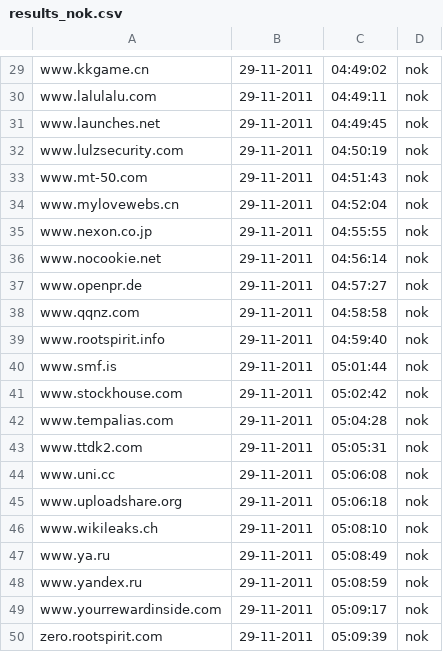
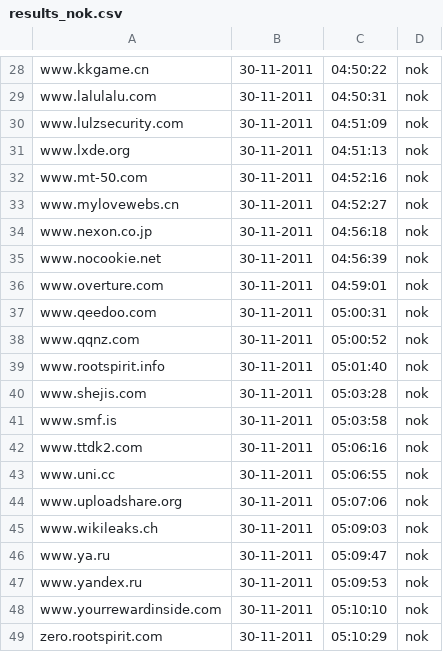
Before and after one commit to Tuinslak/GFW-URL-checker, a CSV file: testResults/nl/results_nok.csv, drawn as a sheet; only a part is shown, gaps mark what is left out; removed rows and columns are numbered as before the commit, all else as after; the diff covers the shown part only; the diff names each change by its address in the sheet, - before the commit and + after, or states it on an @@ line.

```diff
--- a/testResults/nl/results_nok.csv
+++ b/testResults/nl/results_nok.csv
-B28:B29: 29-11-2011
+B28:B29: 30-11-2011
-C28: 04:49:02
+C28: 04:50:22
-C29: 04:49:11
+C29: 04:50:31
-row 31: www.launches.net | 29-11-2011 | 04:49:45 | nok
-B30: 29-11-2011
+B30: 30-11-2011
-C30: 04:50:19
+C30: 04:51:09
+row 31: www.lxde.org | 30-11-2011 | 04:51:13 | nok
-B32:B35: 29-11-2011
+B32:B35: 30-11-2011
-C32: 04:51:43
+C32: 04:52:16
-C33: 04:52:04
+C33: 04:52:27
-C34: 04:55:55
+C34: 04:56:18
-C35: 04:56:14
+C35: 04:56:39
-row 37: www.openpr.de | 29-11-2011 | 04:57:27 | nok
+row 36: www.overture.com | 30-11-2011 | 04:59:01 | nok
+row 37: www.qeedoo.com | 30-11-2011 | 05:00:31 | nok
-B38:B39: 29-11-2011
+B38:B39: 30-11-2011
-C38: 04:58:58
+C38: 05:00:52
-C39: 04:59:40
+C39: 05:01:40
+row 40: www.shejis.com | 30-11-2011 | 05:03:28 | nok
-B41: 29-11-2011
+B41: 30-11-2011
-C41: 05:01:44
+C41: 05:03:58
-row 41: www.stockhouse.com | 29-11-2011 | 05:02:42 | nok
-row 42: www.tempalias.com | 29-11-2011 | 05:04:28 | nok
-B42:B49: 29-11-2011
+B42:B49: 30-11-2011
-C42: 05:05:31
+C42: 05:06:16
-C43: 05:06:08
+C43: 05:06:55
-C44: 05:06:18
+C44: 05:07:06
-C45: 05:08:10
+C45: 05:09:03
-C46: 05:08:49
+C46: 05:09:47
-C47: 05:08:59
+C47: 05:09:53
-C48: 05:09:17
+C48: 05:10:10
-C49: 05:09:39
+C49: 05:10:29
```
Also changed, not shown: 1 added row, 2 removed rows and 52 edited cells elsewhere in this file, testResults/nl/results.csv, testResults/nl/results_ok.csv.
